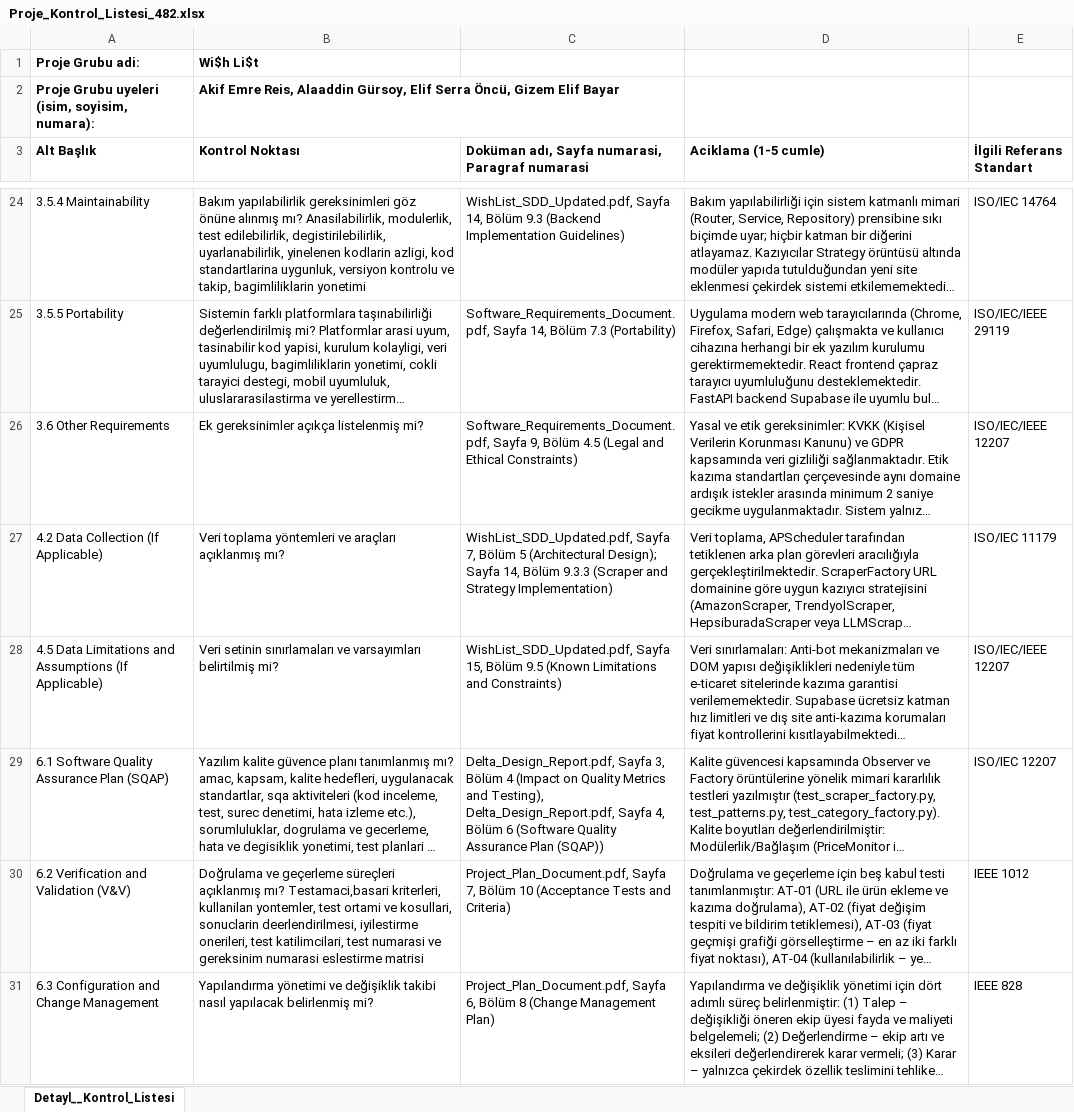
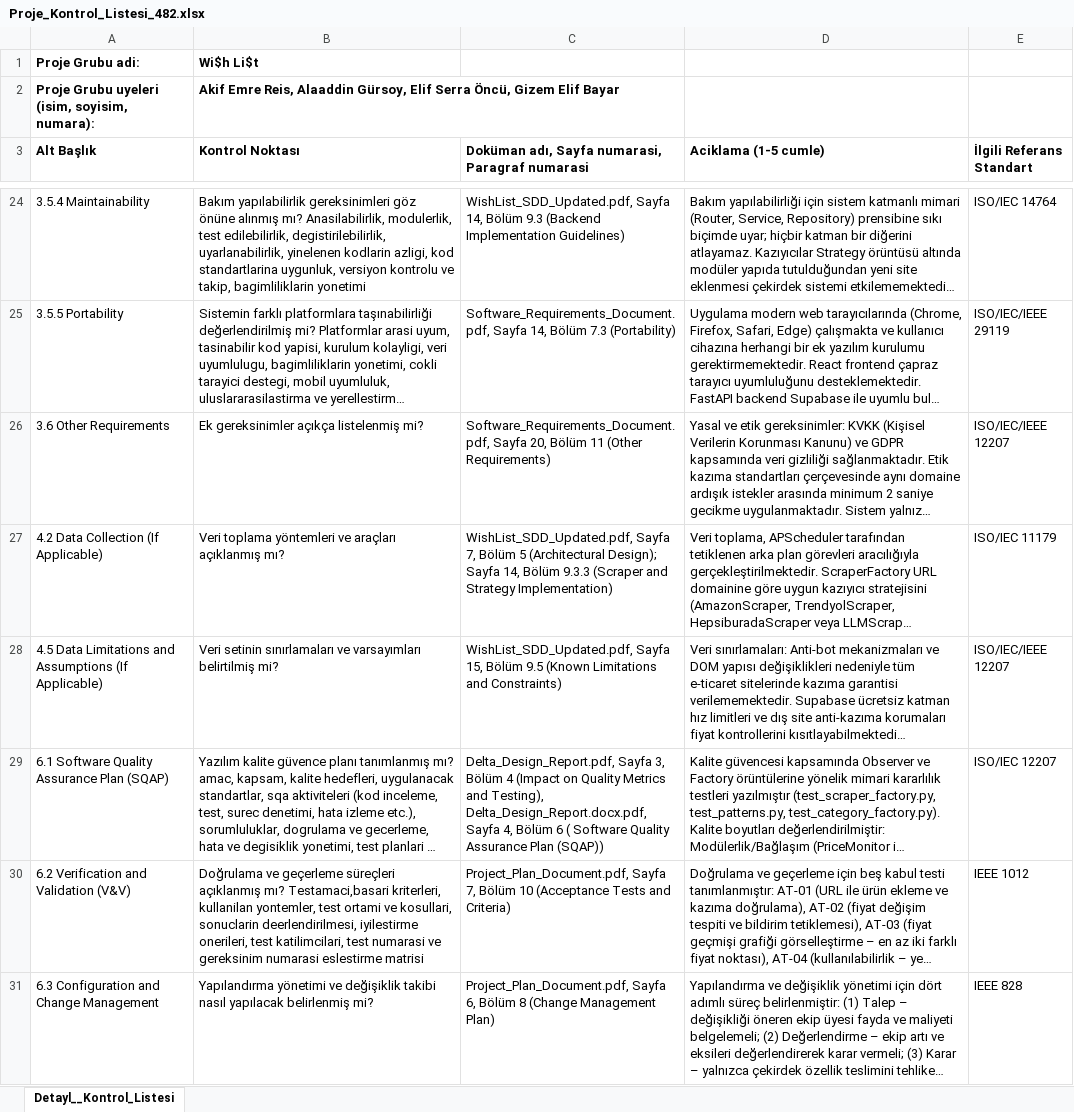
Before and after one commit to It-works-on-my-wish/wish-list, an Excel workbook: docs/Proje_Kontrol_Listesi_482.xlsx, sheet Detayl__Kontrol_Listesi, drawn as a sheet; only a part is shown, gaps mark what is left out; long unchanged cells end in …; values as stored, in another font and other column widths than the file's, no borders; charts and pictures not drawn; the diff names each change by its address in the sheet, - before the commit and + after, or states it on an @@ line.

Commit message:
docs: fix proje kontrol listesi

```diff
--- a/docs/Proje_Kontrol_Listesi_482.xlsx (sheet Detayl__Kontrol_Listesi)
+++ b/docs/Proje_Kontrol_Listesi_482.xlsx (sheet Detayl__Kontrol_Listesi)
-C26: Software_Requirements_Document.pdf, Sayfa 9, Bölüm 4.5 (Legal and Ethical Constraints)
+C26: Software_Requirements_Document.pdf, Sayfa 20, Bölüm 11 (Other Requirements)
-C29: …and Testing), Delta_Design_Report.pdf, Sayfa 4, Bölüm 6 (Software Quality Assurance…
+C29: …and Testing), Delta_Design_Report.docx.pdf, Sayfa 4, Bölüm 6 ( Software Quality Assurance…
```
Also changed, not shown: charts or pictures.
